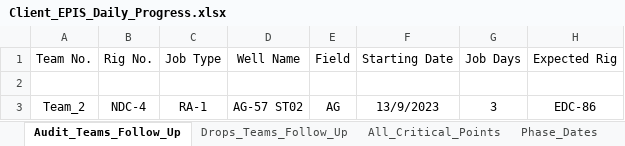
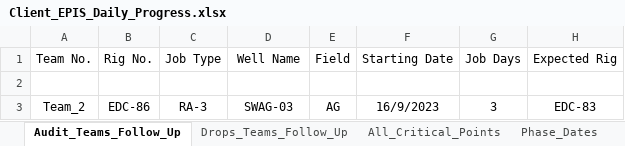
Before and after one commit to EPIS2023/KPC_EPIS_Follow_Up, an Excel workbook: Client_EPIS_Daily_Progress.xlsx, sheet Audit_Teams_Follow_Up, drawn as a sheet; values as stored, in another font and other column widths than the file's, no borders; the diff names each change by its address in the sheet, - before the commit and + after, or states it on an @@ line.

```diff
--- a/Client_EPIS_Daily_Progress.xlsx (sheet Audit_Teams_Follow_Up)
+++ b/Client_EPIS_Daily_Progress.xlsx (sheet Audit_Teams_Follow_Up)
-B3 (Rig No.): NDC-4
+B3 (Rig No.): EDC-86
-C3 (Job Type): RA-1
+C3 (Job Type): RA-3
-D3 (Well Name): AG-57 ST02
+D3 (Well Name): SWAG-03
-F3 (Starting Date): 13/9/2023
+F3 (Starting Date): 16/9/2023
-H3 (Expected Rig): EDC-86
+H3 (Expected Rig): EDC-83
```
Also changed, not shown: sheet All_Critical_Points, sheet Team_Management, sheet Drops_Teams_Follow_Up, sheet Phase_Dates.
